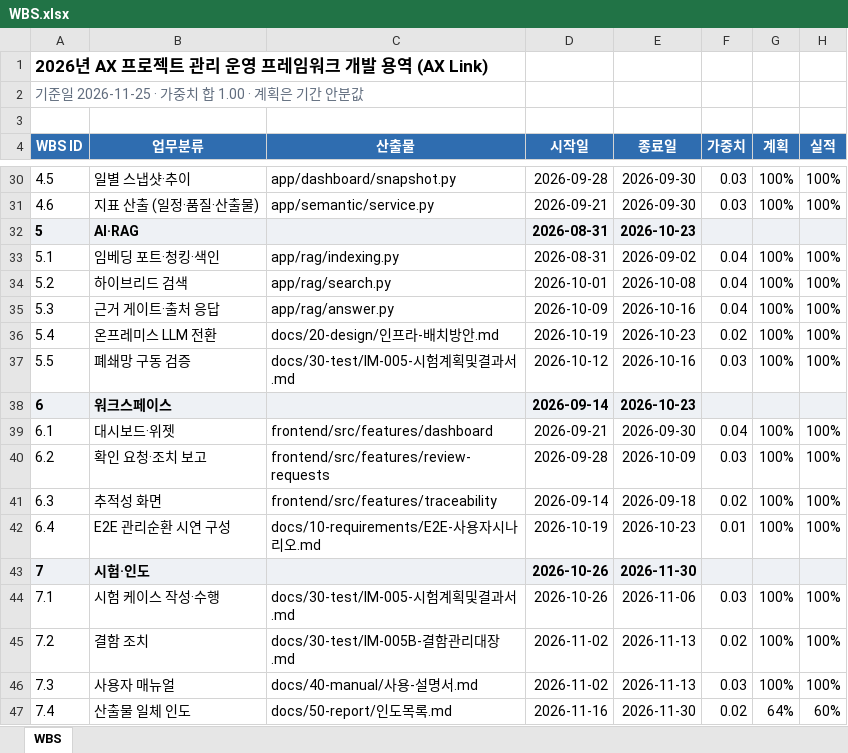
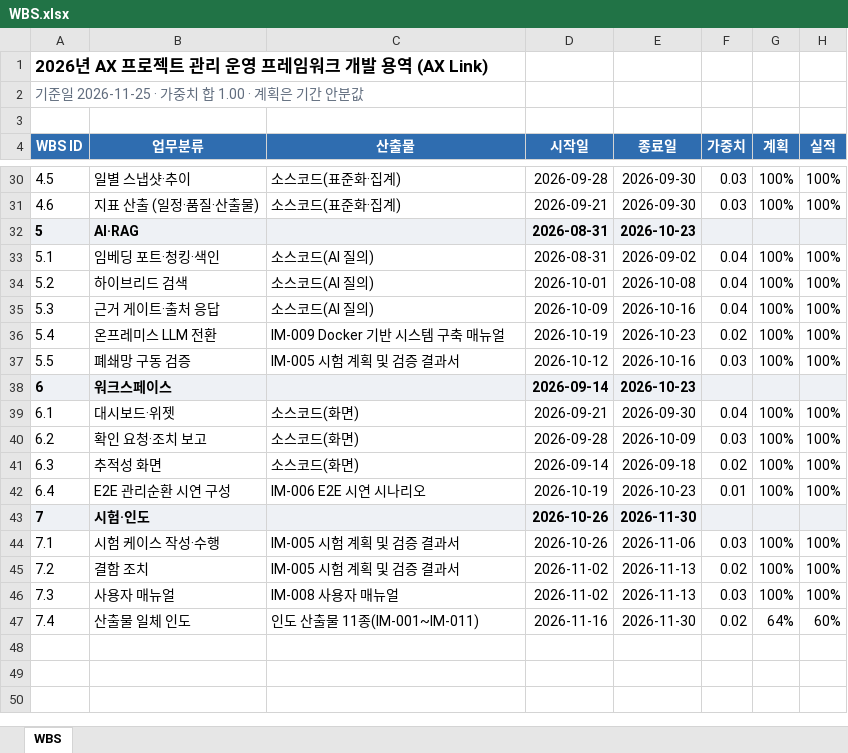
Before and after one commit to jypark-user/axlink, an Excel workbook: docs/00-management/WBS.xlsx, sheet WBS, drawn as a sheet; only a part is shown, gaps mark what is left out; values as stored, in another font and other column widths than the file's, no borders; the diff covers the shown part only; the diff names each change by its address in the sheet, - before the commit and + after, or states it on an @@ line.

```diff
--- a/docs/00-management/WBS.xlsx (sheet WBS)
+++ b/docs/00-management/WBS.xlsx (sheet WBS)
-C30 (산출물): app/dashboard/snapshot.py
+C30 (산출물): 소스코드(표준화·집계)
-C31 (산출물): app/semantic/service.py
+C31 (산출물): 소스코드(표준화·집계)
-C33 (산출물): app/rag/indexing.py
+C33 (산출물): 소스코드(AI 질의)
-C34 (산출물): app/rag/search.py
+C34 (산출물): 소스코드(AI 질의)
-C35 (산출물): app/rag/answer.py
+C35 (산출물): 소스코드(AI 질의)
-C36 (산출물): docs/20-design/인프라-배치방안.md
+C36 (산출물): IM-009 Docker 기반 시스템 구축 매뉴얼
-C37 (산출물): docs/30-test/IM-005-시험계획및결과서.md
+C37 (산출물): IM-005 시험 계획 및 검증 결과서
-C39 (산출물): frontend/src/features/dashboard
+C39 (산출물): 소스코드(화면)
-C40 (산출물): frontend/src/features/review-requests
+C40 (산출물): 소스코드(화면)
-C41 (산출물): frontend/src/features/traceability
+C41 (산출물): 소스코드(화면)
-C42 (산출물): docs/10-requirements/E2E-사용자시나리오.md
+C42 (산출물): IM-006 E2E 시연 시나리오
-C44 (산출물): docs/30-test/IM-005-시험계획및결과서.md
+C44 (산출물): IM-005 시험 계획 및 검증 결과서
-C45 (산출물): docs/30-test/IM-005B-결함관리대장.md
+C45 (산출물): IM-005 시험 계획 및 검증 결과서
-C46 (산출물): docs/40-manual/사용-설명서.md
+C46 (산출물): IM-008 사용자 매뉴얼
-C47 (산출물): docs/50-report/인도목록.md
+C47 (산출물): 인도 산출물 11종(IM-001~IM-011)
```
Also changed, not shown: 21 edited cells elsewhere in this sheet.
